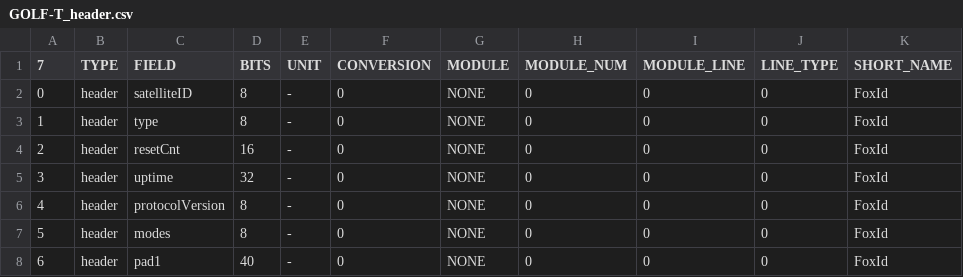
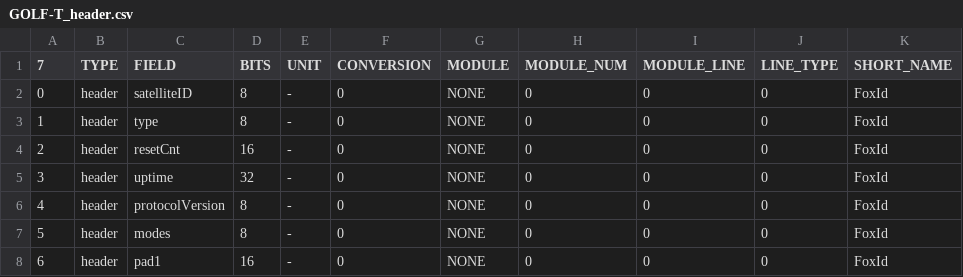
Before and after one commit to ac2cz/FoxTelem, a CSV file: spacecraft/GOLF-T_header.csv, drawn as a sheet; only a part is shown; the diff names each change by its address in the sheet, - before the commit and + after, or states it on an @@ line.

Commit message:
Fixed bug where header layout was different length to the header_length in format

```diff
--- a/spacecraft/GOLF-T_header.csv
+++ b/spacecraft/GOLF-T_header.csv
-D8 (BITS): 40
+D8 (BITS): 16
```
Also changed, not shown: 6 other files.
